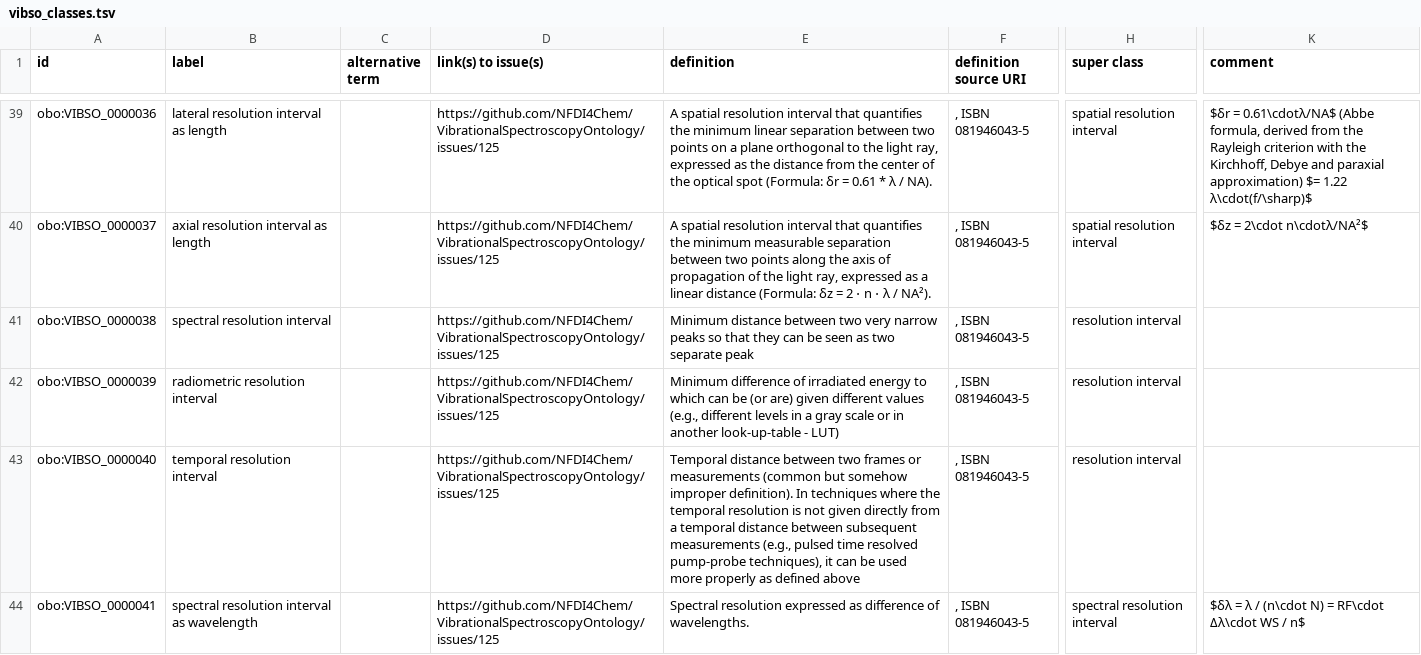
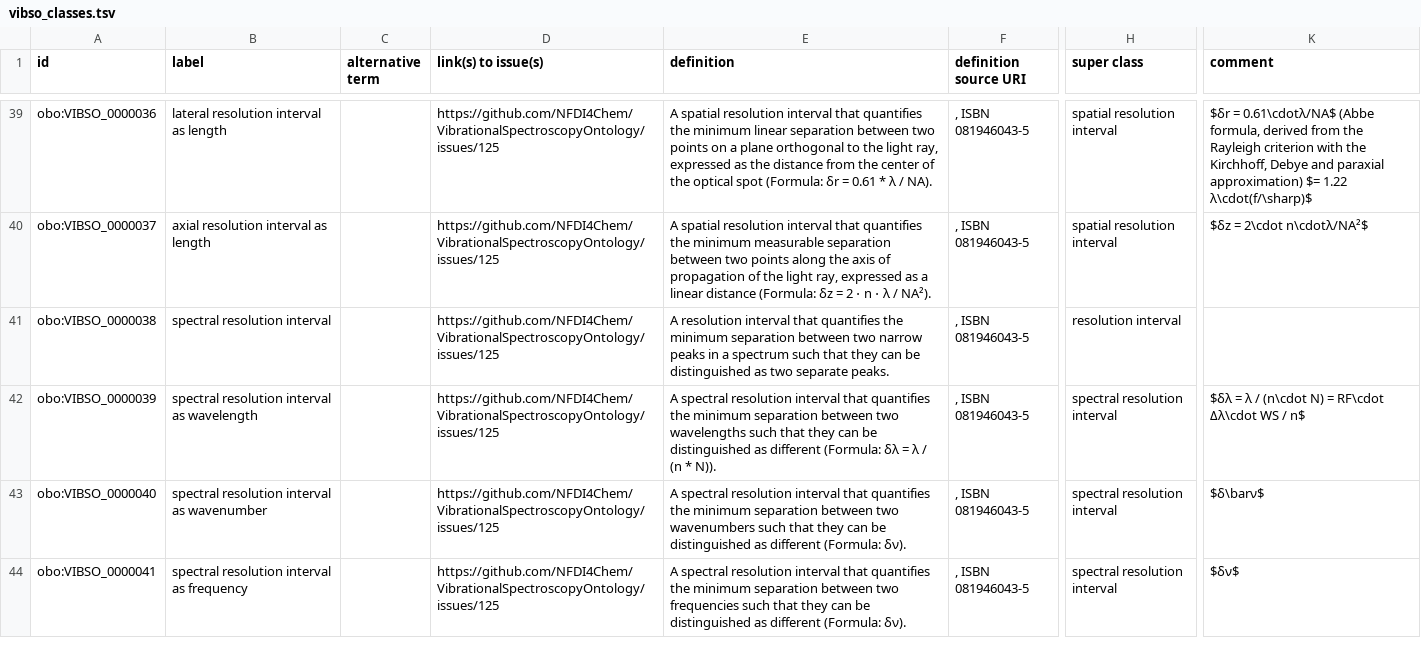
Before and after one commit to NFDI4Chem/VibrationalSpectroscopyOntology, a TSV file: src/templates/vibso_classes.tsv, drawn as a sheet; only a part is shown, gaps mark what is left out; the diff covers the shown part only; the diff names each change by its address in the sheet, - before the commit and + after, or states it on an @@ line.

Commit message:
Refine definitions of 'spectral resolution intervall' classes
according to Genus + Differentia structure

```diff
--- a/src/templates/vibso_classes.tsv
+++ b/src/templates/vibso_classes.tsv
-E41 (definition): Minimum distance between two very narrow peaks so that they can be seen as two separate peak
+E41 (definition): A resolution interval that quantifies the minimum separation between two narrow peaks in a spectrum such that they can be distinguished as two separate peaks.
-B42 (label): radiometric resolution interval
+B42 (label): spectral resolution interval as wavelength
-E42 (definition): Minimum difference of irradiated energy to which can be (or are) given different values (e.g., different levels in a gray scale or in another look-up-table - LUT)
+E42 (definition): A spectral resolution interval that quantifies the minimum separation between two wavelengths such that they can be distinguished as different (Formula: δλ = λ / (n * N)).
-H42:H43 (super class): resolution interval
+H42:H43 (super class): spectral resolution interval
-K42 (comment): (empty)
+K42 (comment): $δλ = λ / (n\cdot N) = RF\cdot Δλ\cdot WS / n$
-B43 (label): temporal resolution interval
+B43 (label): spectral resolution interval as wavenumber
-E43 (definition): Temporal distance between two frames or measurements (common but somehow improper definition). In techniques where the temporal resolution is not given directly from a temporal distance between subsequent measurements (e.g., pulsed time resolved pump-probe techniques), it can be used more properly as defined above
+E43 (definition): A spectral resolution interval that quantifies the minimum separation between two wavenumbers such that they can be distinguished as different (Formula: δν).
-K43 (comment): (empty)
+K43 (comment): $δ\barν$
-B44 (label): spectral resolution interval as wavelength
+B44 (label): spectral resolution interval as frequency
-E44 (definition): Spectral resolution expressed as difference of wavelengths.
+E44 (definition): A spectral resolution interval that quantifies the minimum separation between two frequencies such that they can be distinguished as different (Formula: δν).
-K44 (comment): $δλ = λ / (n\cdot N) = RF\cdot Δλ\cdot WS / n$
+K44 (comment): $δν$
```
Also changed, not shown: 11 edited cells elsewhere in this file.
